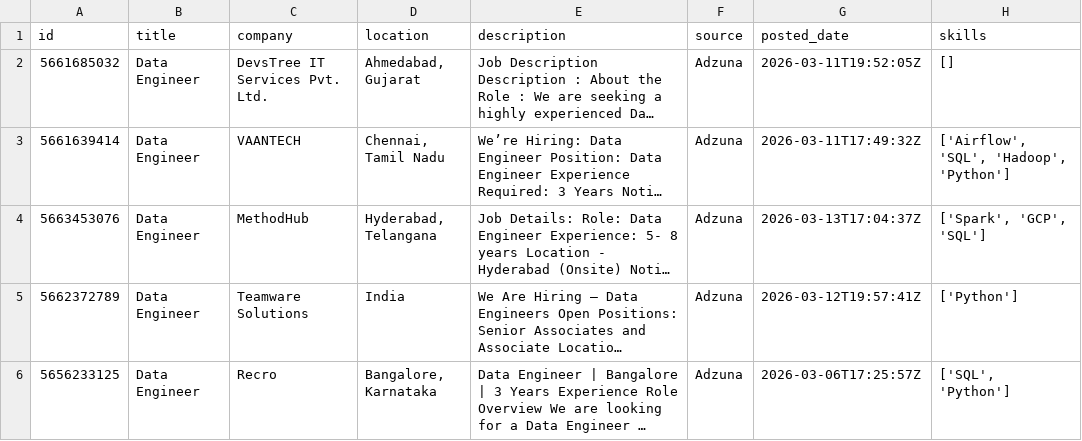
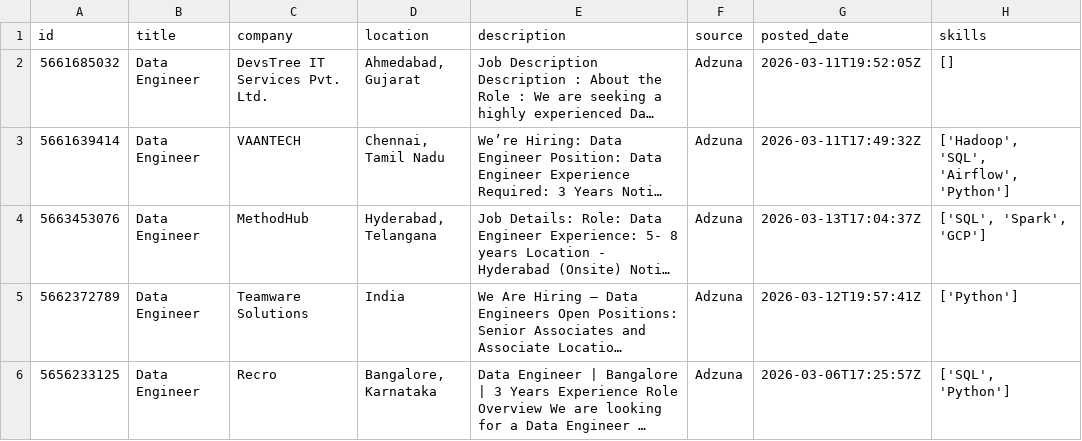
Before and after one commit to ShivaniEzhil/SkillTrend, a CSV file: data/processed/processed_jobs.csv, drawn as a sheet; only a part is shown; long unchanged cells end in …; the diff covers the shown part only; the diff names each change by its address in the sheet, - before the commit and + after, or states it on an @@ line.

```diff
--- a/data/processed/processed_jobs.csv
+++ b/data/processed/processed_jobs.csv
-H3 (skills): ['Airflow', 'SQL', 'Hadoop', 'Python']
+H3 (skills): ['Hadoop', 'SQL', 'Airflow', 'Python']
-H4 (skills): ['Spark', 'GCP', 'SQL']
+H4 (skills): ['SQL', 'Spark', 'GCP']
```
Also changed, not shown: 1 added row, 1 removed row, 1 moved row and 34 edited cells elsewhere in this file, 1 other file.
